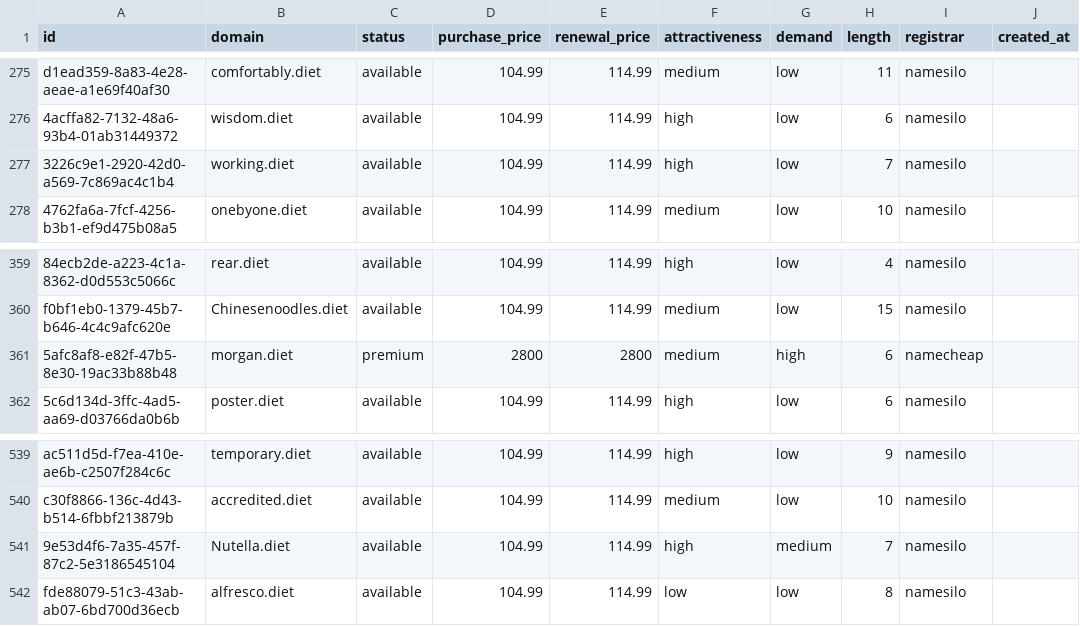
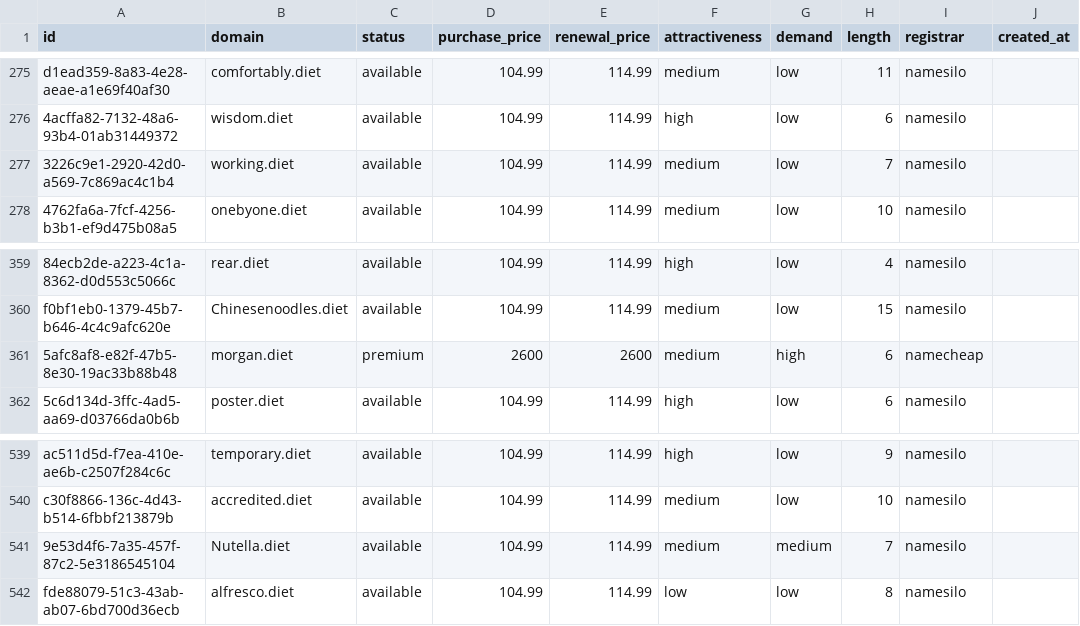
Before and after one commit to UniqueDomains/diet-oneword-domains, a CSV file: diet.csv, drawn as a sheet; only a part is shown, gaps mark what is left out; the diff names each change by its address in the sheet, - before the commit and + after, or states it on an @@ line.

Commit message:
Domains update

```diff
--- a/diet.csv
+++ b/diet.csv
-F277 (attractiveness): high
+F277 (attractiveness): medium
-D361 (purchase_price): 2800
+D361 (purchase_price): 2600
-E361 (renewal_price): 2800
+E361 (renewal_price): 2600
-F541 (attractiveness): high
+F541 (attractiveness): medium
```
Also changed, not shown: 4 other files.
